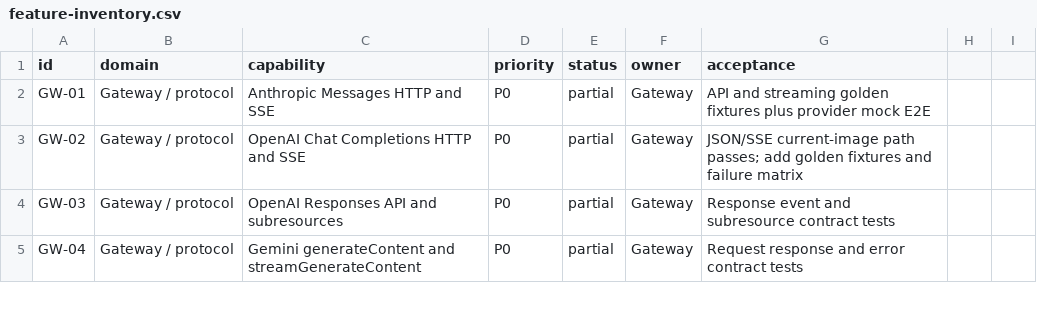
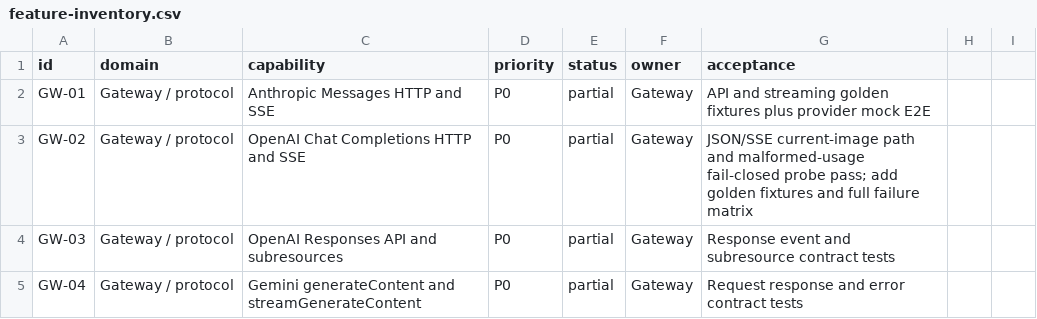
Before and after one commit to GMorandi/ScalaAPI-Platform, a CSV file: docs/rewrite/feature-inventory.csv, drawn as a sheet; only a part is shown.

Commit message:
docs(platform): refine Chat acceptance evidence
Mark the OpenAI Chat inventory acceptance as covering both current JSON/SSE dispatch and malformed-usage fail-closed behavior while retaining golden fixtures and the complete failure matrix as remaining work.

```diff
--- a/docs/rewrite/feature-inventory.csv
+++ b/docs/rewrite/feature-inventory.csv
@@ -2,3 +2,3 @@ id,domain,capability,priority,status,owner,acceptance
 GW-01,Gateway / protocol,Anthropic Messages HTTP and SSE,P0,partial,Gateway,API and streaming golden fixtures plus provider mock E2E
-GW-02,Gateway / protocol,OpenAI Chat Completions HTTP and SSE,P0,partial,Gateway,JSON/SSE current-image path passes; add golden fixtures and failure matrix
+GW-02,Gateway / protocol,OpenAI Chat Completions HTTP and SSE,P0,partial,Gateway,JSON/SSE current-image path and malformed-usage fail-closed probe pass; add golden fixtures and full failure matrix
 GW-03,Gateway / protocol,OpenAI Responses API and subresources,P0,partial,Gateway,Response event and subresource contract tests
```
